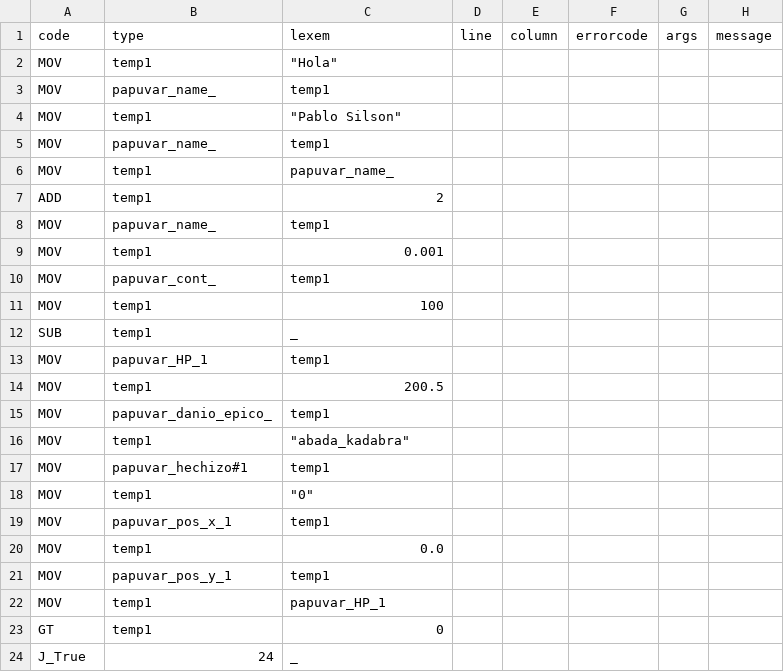
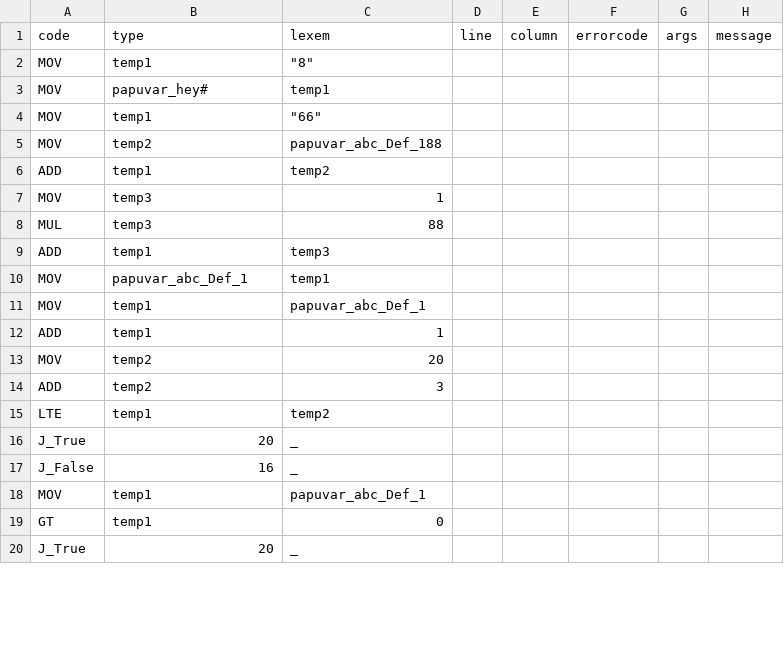
Before and after one commit to PabloXantini/DANKODE_compiler, a CSV file: src/dankcompiler/temp/output.csv, drawn as a sheet; only a part is shown; the diff covers the shown part only.

```diff
--- a/src/dankcompiler/temp/output.csv
+++ b/src/dankcompiler/temp/output.csv
@@ -1,24 +1,20 @@
 code,type,lexem,line,column,errorcode,args,message
-"MOV","temp1","""Hola"""
-"MOV","papuvar_name_","temp1"
-"MOV","temp1","""Pablo Silson"""
-"MOV","papuvar_name_","temp1"
-"MOV","temp1","papuvar_name_"
-"ADD","temp1","2"
-"MOV","papuvar_name_","temp1"
-"MOV","temp1","0.001"
-"MOV","papuvar_cont_","temp1"
-"MOV","temp1","100"
-"SUB","temp1","_"
-"MOV","papuvar_HP_1","temp1"
-"MOV","temp1","200.5"
-"MOV","papuvar_danio_epico_","temp1"
-"MOV","temp1","""abada_kadabra"""
-"MOV","papuvar_hechizo#1","temp1"
-"MOV","temp1","""0"""
-"MOV","papuvar_pos_x_1","temp1"
-"MOV","temp1","0.0"
-"MOV","papuvar_pos_y_1","temp1"
-"MOV","temp1","papuvar_HP_1"
+"MOV","temp1","""8"""
+"MOV","papuvar_hey#","temp1"
+"MOV","temp1","""66"""
+"MOV","temp2","papuvar_abc_Def_188"
+"ADD","temp1","temp2"
+"MOV","temp3","1"
+"MUL","temp3","88"
+"ADD","temp1","temp3"
+"MOV","papuvar_abc_Def_1","temp1"
+"MOV","temp1","papuvar_abc_Def_1"
+"ADD","temp1","1"
+"MOV","temp2","20"
+"ADD","temp2","3"
+"LTE","temp1","temp2"
+"J_True","20","_"
+"J_False","16","_"
+"MOV","temp1","papuvar_abc_Def_1"
 "GT","temp1","0"
-"J_True","24","_"
+"J_True","20","_"
```
Also changed, not shown: 2 added rows, 31 removed rows and 6 edited cells elsewhere in this file, src/dankcompiler/temp/out_errors.csv, src/dankcompiler/temp/out_symbols.csv, 3 other files.
